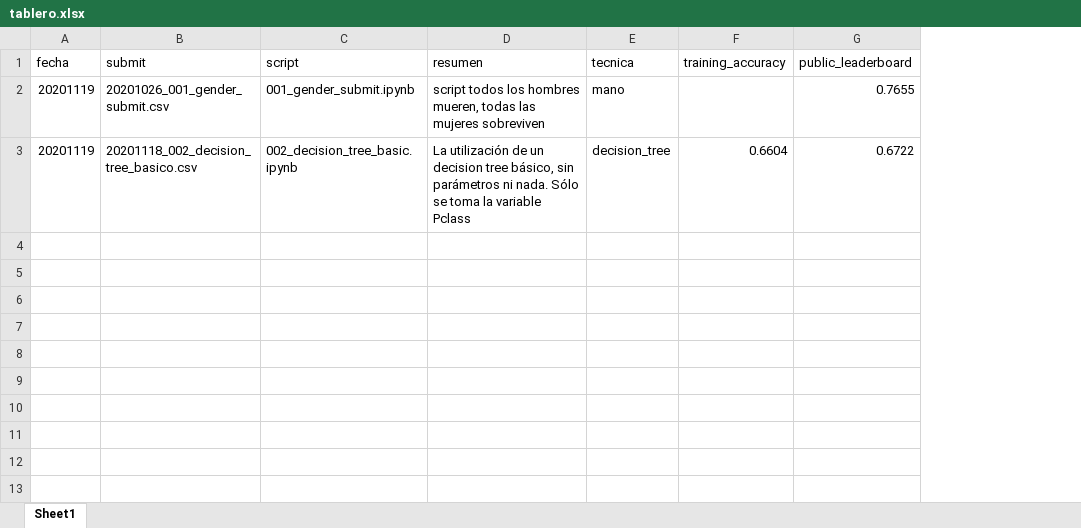
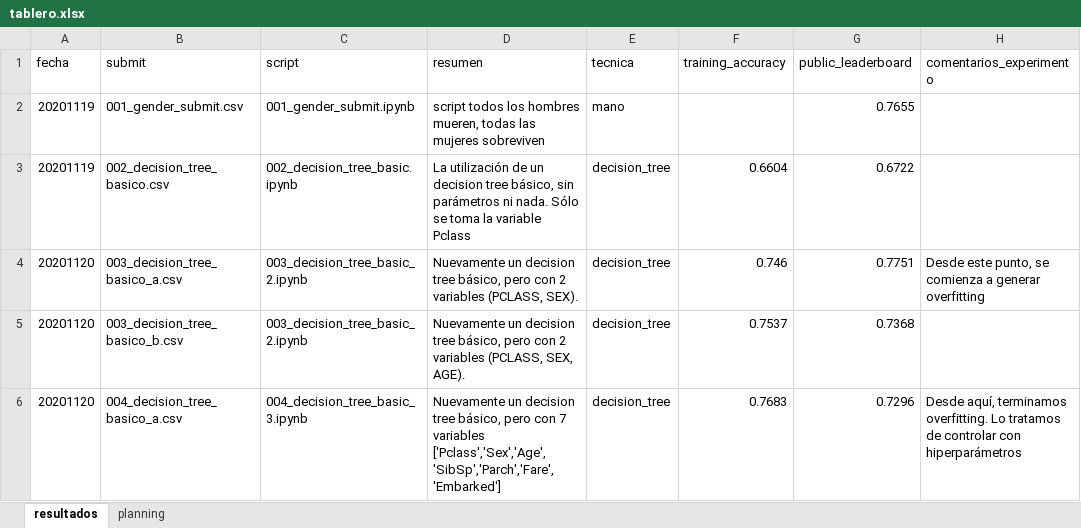
Before and after one commit to gonzaplazag/titan, an Excel workbook: work/tablero.xlsx, sheet resultados, drawn as a sheet; values as stored, in another font and other column widths than the file's, no borders; the diff names each change by its address in the sheet, - before the commit and + after, or states it on an @@ line.

Commit message:
finalizado script 004

```diff
--- a/work/tablero.xlsx (sheet resultados)
+++ b/work/tablero.xlsx (sheet resultados)
-sheet tab: Sheet1
+sheet tab: resultados
+sheet tab: planning
+column H (comentarios_experimento), empty
-B2 (submit): 20201026_001_gender_submit.csv
+B2 (submit): 001_gender_submit.csv
-B3 (submit): 20201118_002_decision_tree_basico.csv
+B3 (submit): 002_decision_tree_basico.csv
+row 4: 20201120 | 003_decision_tree_basico_a.csv | 003_decision_tree_basic_2.ipynb | Nuevamente un decision tree básico, pero con 2 variables (PCLASS, SEX). | decision_tree | 0.746 | 0.7751 | Desde este punto, se comienza a generar overfitting
+row 5: 20201120 | 003_decision_tree_basico_b.csv | 003_decision_tree_basic_2.ipynb | Nuevamente un decision tree básico, pero con 2 variables (PCLASS, SEX, AGE). | decision_tree | 0.7537 | 0.7368
+row 6: 20201120 | 004_decision_tree_basico_a.csv | 004_decision_tree_basic_3.ipynb | Nuevamente un decision tree básico, pero con 7 variables ['Pclass','Sex','Age','SibSp','Parch','Fare','Embarked'] | decision_tree | 0.7683 | 0.7296 | Desde aquí, terminamos overfitting. Lo tratamos de controlar con hiperparámetros
```
Also changed, not shown: 9 other files.
